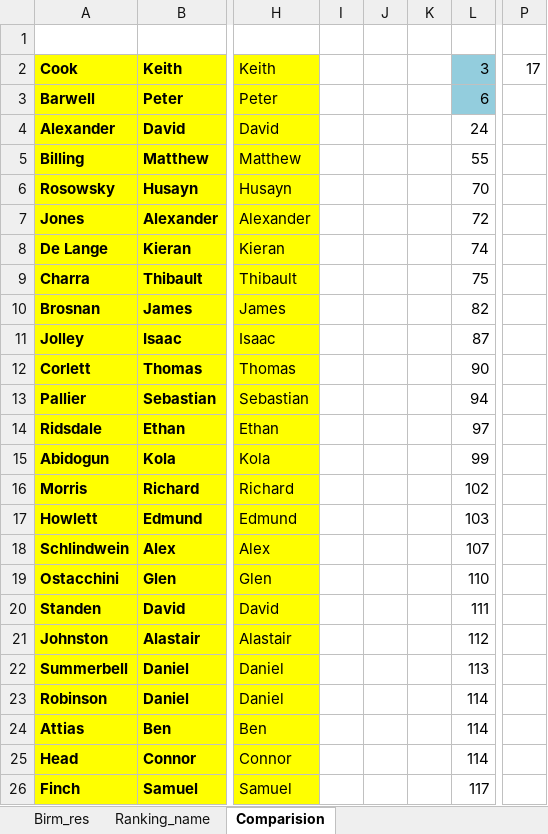
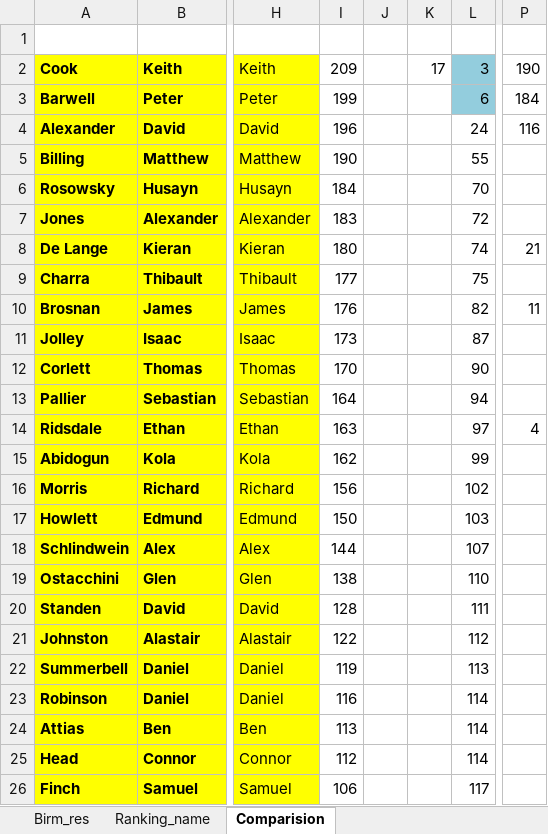
Before and after one commit to JDix42/fencing, an Excel workbook: birm_res_check.xlsx, sheet Comparision, drawn as a sheet; only a part is shown, gaps mark what is left out; values as stored, in another font and other column widths than the file's, no borders; the diff covers the shown part only; the diff names each change by its address in the sheet, - before the commit and + after, or states it on an @@ line.

Commit message:
Open Spreadsheet - no changes

```diff
--- a/birm_res_check.xlsx (sheet Comparision)
+++ b/birm_res_check.xlsx (sheet Comparision)
-I2: (empty)
+I2: 209
-K2: (empty)
+K2: 17
-P2: 17
+P2: 190
-I3: (empty)
+I3: 199
-P3: (empty)
+P3: 184
-I4: (empty)
+I4: 196
-P4: (empty)
+P4: 116
-I5: (empty)
+I5: 190
-I6: (empty)
+I6: 184
-I7: (empty)
+I7: 183
-I8: (empty)
+I8: 180
-P8: (empty)
+P8: 21
-I9: (empty)
+I9: 177
-I10: (empty)
+I10: 176
-P10: (empty)
+P10: 11
-I11: (empty)
+I11: 173
-I12: (empty)
+I12: 170
-I13: (empty)
+I13: 164
-I14: (empty)
+I14: 163
-P14: (empty)
+P14: 4
-I15: (empty)
+I15: 162
-I16: (empty)
+I16: 156
-I17: (empty)
+I17: 150
-I18: (empty)
+I18: 144
-I19: (empty)
+I19: 138
-I20: (empty)
+I20: 128
-I21: (empty)
+I21: 122
-I22: (empty)
+I22: 119
-I23: (empty)
+I23: 116
-I24: (empty)
+I24: 113
-I25: (empty)
+I25: 112
-I26: (empty)
+I26: 106
```
Also changed, not shown: 67 edited cells and cell formats elsewhere in this sheet, 1 other file.
